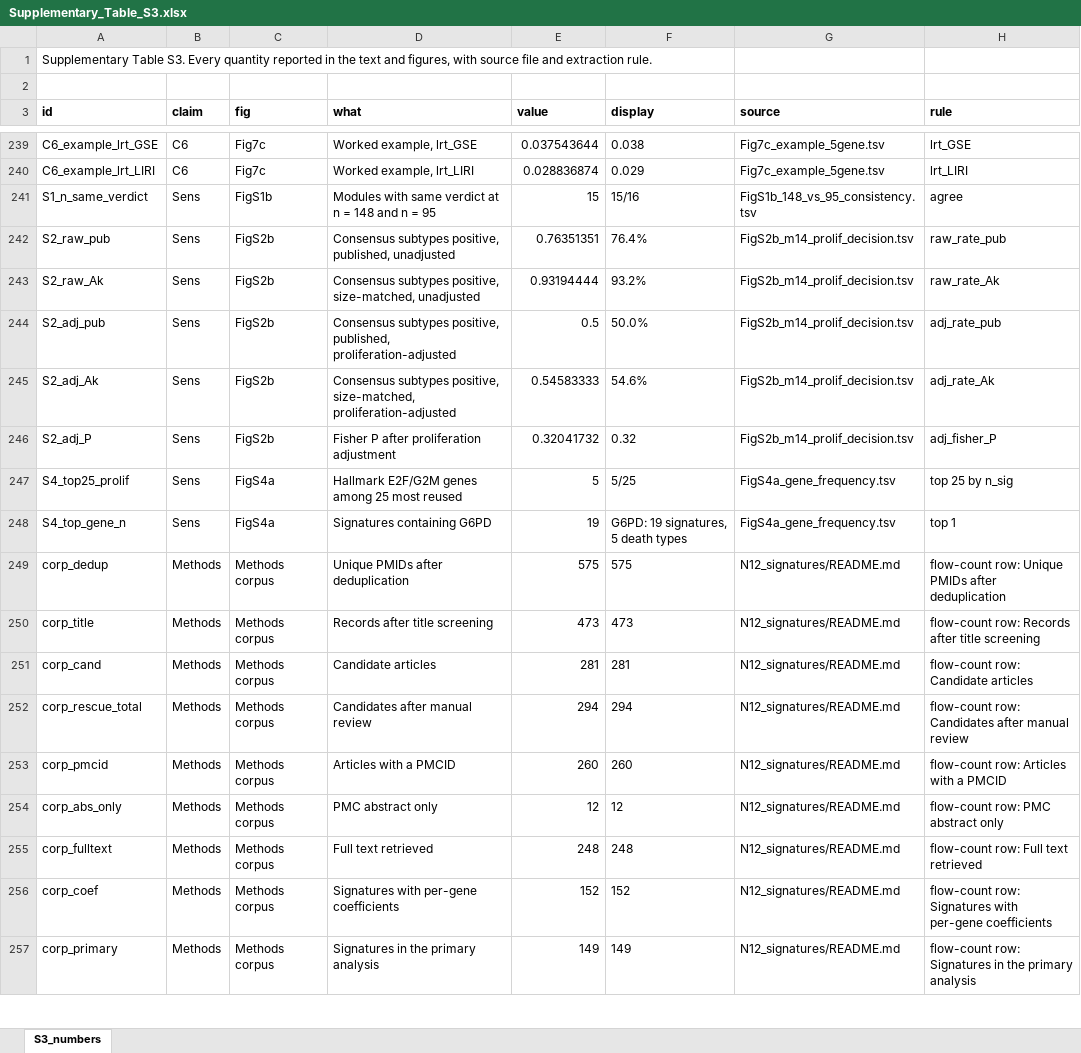
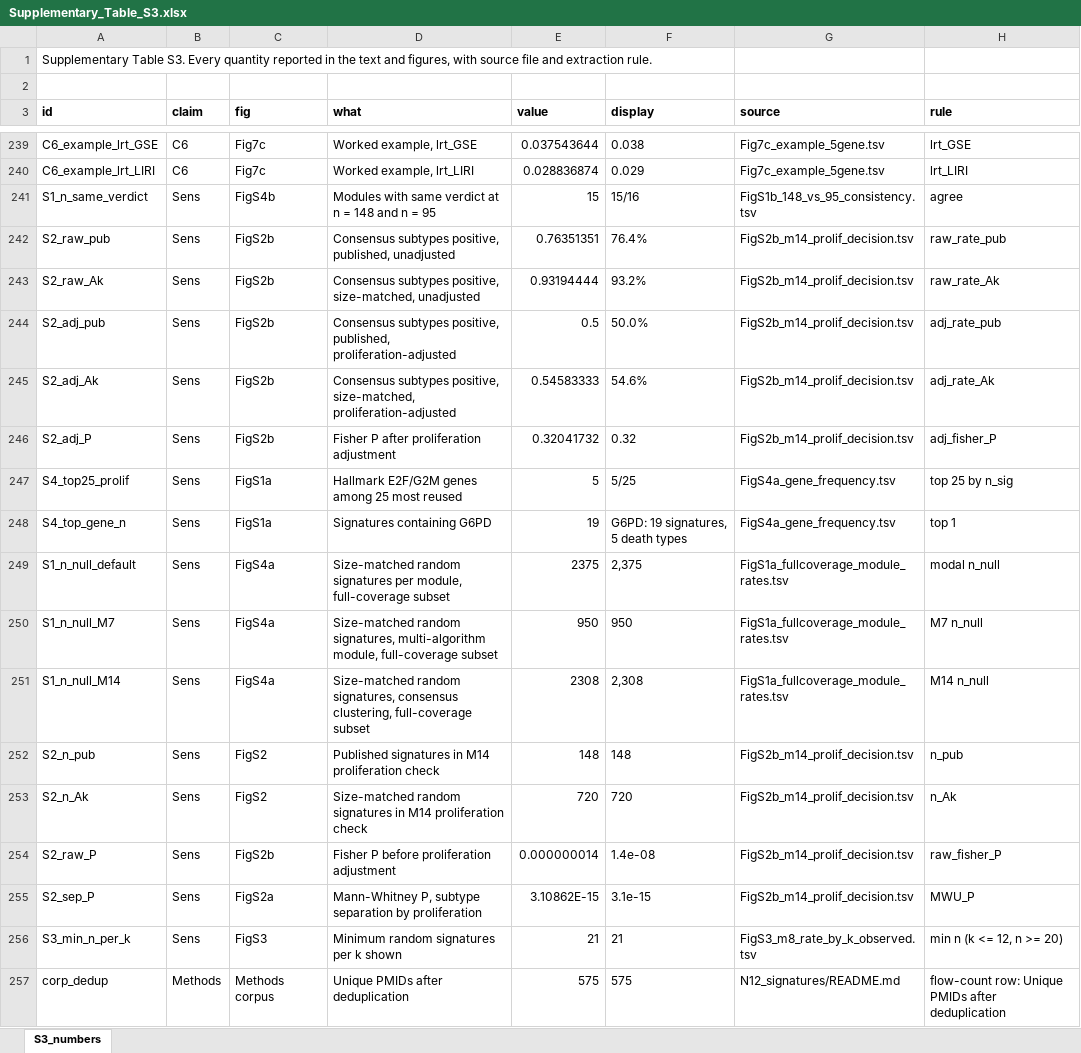
Before and after one commit to 16670261054-jpg/hcc-signature-audit, an Excel workbook: supplementary_tables/Supplementary_Table_S3.xlsx, sheet S3_numbers, drawn as a sheet; only a part is shown, gaps mark what is left out; the shorter side is filled out with more unchanged rows; values as stored, in another font and other column widths than the file's, no borders; the diff covers the shown part only; the diff names each change by its address in the sheet, - before the commit and + after, or states it on an @@ line.

```diff
--- a/supplementary_tables/Supplementary_Table_S3.xlsx (sheet S3_numbers)
+++ b/supplementary_tables/Supplementary_Table_S3.xlsx (sheet S3_numbers)
-C241 (fig): FigS1b
+C241 (fig): FigS4b
-C247:C248 (fig): FigS4a
+C247:C248 (fig): FigS1a
+row 249: S1_n_null_default | Sens | FigS4a | Size-matched random signatures per module, full-coverage subset | 2375 | 2,375 | FigS1a_fullcoverage_module_rates.tsv | modal n_null
+row 250: S1_n_null_M7 | Sens | FigS4a | Size-matched random signatures, multi-algorithm module, full-coverage subset | 950 | 950 | FigS1a_fullcoverage_module_rates.tsv | M7 n_null
+row 251: S1_n_null_M14 | Sens | FigS4a | Size-matched random signatures, consensus clustering, full-coverage subset | 2308 | 2,308 | FigS1a_fullcoverage_module_rates.tsv | M14 n_null
+row 252: S2_n_pub | Sens | FigS2 | Published signatures in M14 proliferation check | 148 | 148 | FigS2b_m14_prolif_decision.tsv | n_pub
+row 253: S2_n_Ak | Sens | FigS2 | Size-matched random signatures in M14 proliferation check | 720 | 720 | FigS2b_m14_prolif_decision.tsv | n_Ak
+row 254: S2_raw_P | Sens | FigS2b | Fisher P before proliferation adjustment | 0.000000014 | 1.4e-08 | FigS2b_m14_prolif_decision.tsv | raw_fisher_P
+row 255: S2_sep_P | Sens | FigS2a | Mann-Whitney P, subtype separation by proliferation | 3.10862E-15 | 3.1e-15 | FigS2b_m14_prolif_decision.tsv | MWU_P
+row 256: S3_min_n_per_k | Sens | FigS3 | Minimum random signatures per k shown | 21 | 21 | FigS3_m8_rate_by_k_observed.tsv | min n (k <= 12, n >= 20)
```
Also changed, not shown: 16 edited cells elsewhere in this sheet, supplementary_tables/Supplementary_Table_S1.xlsx, supplementary_tables/Supplementary_Table_S2.xlsx, 7 other files.
